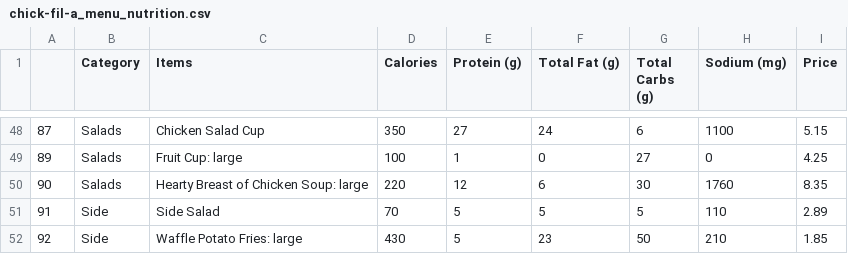
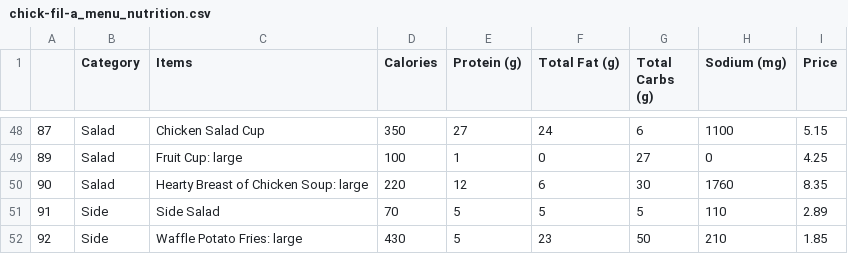
Before and after one commit to srijeev-ds/IAT, a CSV file: Datasets/nutrition/chick-fil-a_menu_nutrition.csv, drawn as a sheet; only a part is shown, gaps mark what is left out; the diff covers the shown part only.

```diff
--- a/Datasets/nutrition/chick-fil-a_menu_nutrition.csv
+++ b/Datasets/nutrition/chick-fil-a_menu_nutrition.csv
@@ -48,4 +48,4 @@
-87,Salads,Chicken Salad Cup,350,27,24,6,1100,5.15
-89,Salads,Fruit Cup: large,100,1,0,27,0,4.25
-90,Salads,Hearty Breast of Chicken Soup: large,220,12,6,30,1760,8.35
+87,Salad,Chicken Salad Cup,350,27,24,6,1100,5.15
+89,Salad,Fruit Cup: large,100,1,0,27,0,4.25
+90,Salad,Hearty Breast of Chicken Soup: large,220,12,6,30,1760,8.35
 91,Side,Side Salad,70,5,5,5,110,2.89
```
Also changed, not shown: 27 edited cells elsewhere in this file.
